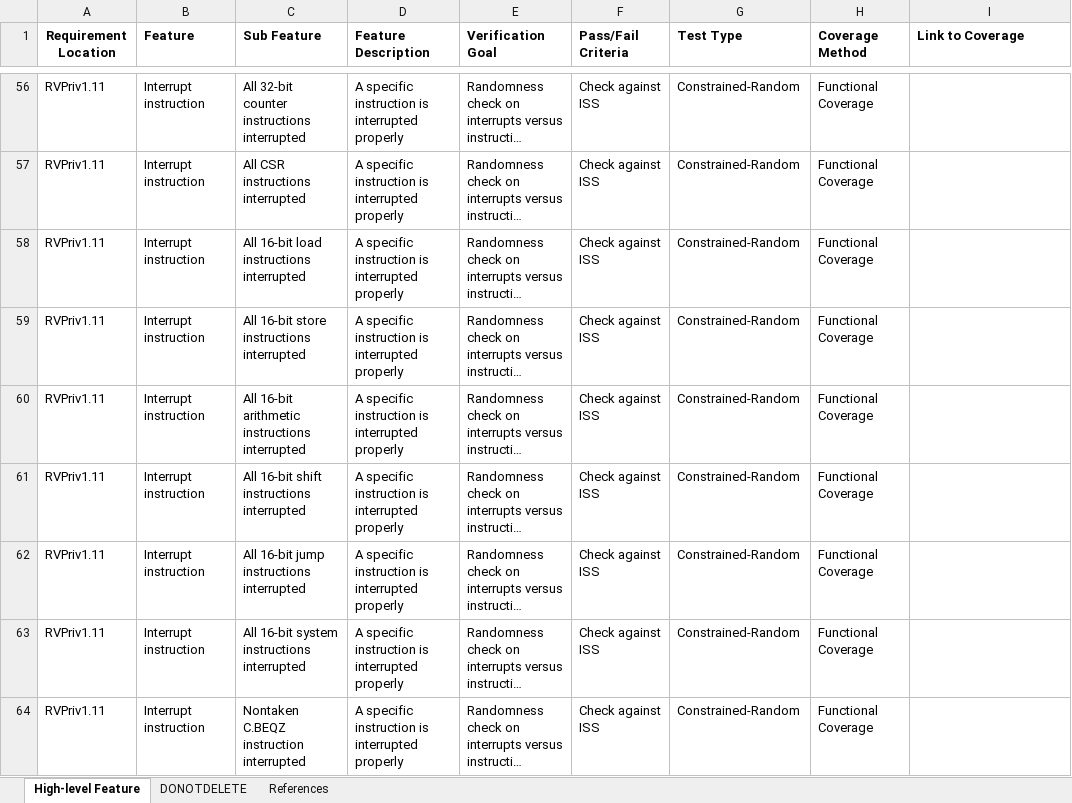
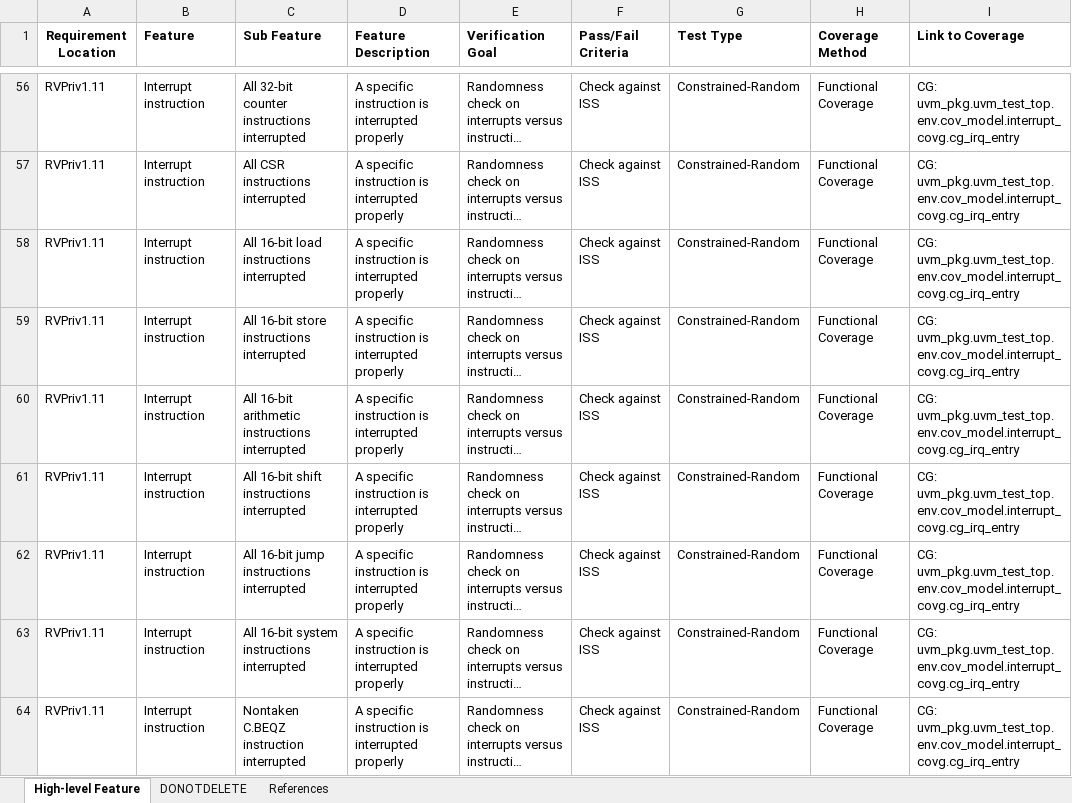
Before and after one commit to openhwgroup/programs, an Excel workbook: verif/CV32E40P/SimulationVerificationPlan/interrupts/CV32E40P_interrupts.xlsx, sheet High-level Feature, drawn as a sheet; only a part is shown, gaps mark what is left out; long unchanged cells end in …; values as stored, in another font and other column widths than the file's, no borders; the diff covers the shown part only; the diff names each change by its address in the sheet, - before the commit and + after, or states it on an @@ line.

Commit message:
add coverage annotation links to interrupt vplan
Signed-off-by: Steve Richmond <Steve.Richmond@silabs.com>

```diff
--- a/verif/CV32E40P/SimulationVerificationPlan/interrupts/CV32E40P_interrupts.xlsx (sheet High-level Feature)
+++ b/verif/CV32E40P/SimulationVerificationPlan/interrupts/CV32E40P_interrupts.xlsx (sheet High-level Feature)
-I56:I64 (Link to Coverage): (empty)
+I56:I64 (Link to Coverage): CG: uvm_pkg.uvm_test_top.env.cov_model.interrupt_covg.cg_irq_entry
```
Also changed, not shown: 68 edited cells elsewhere in this sheet.
